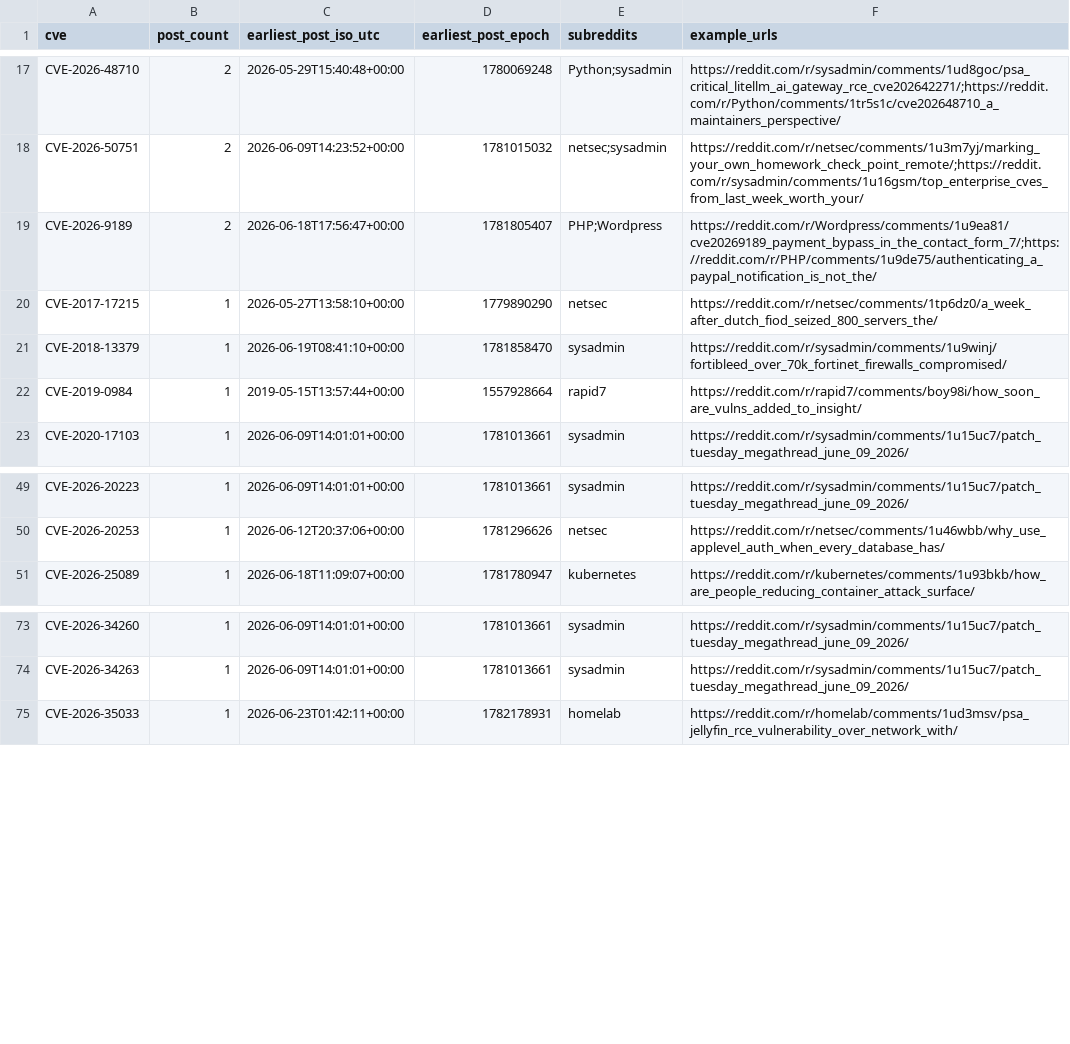
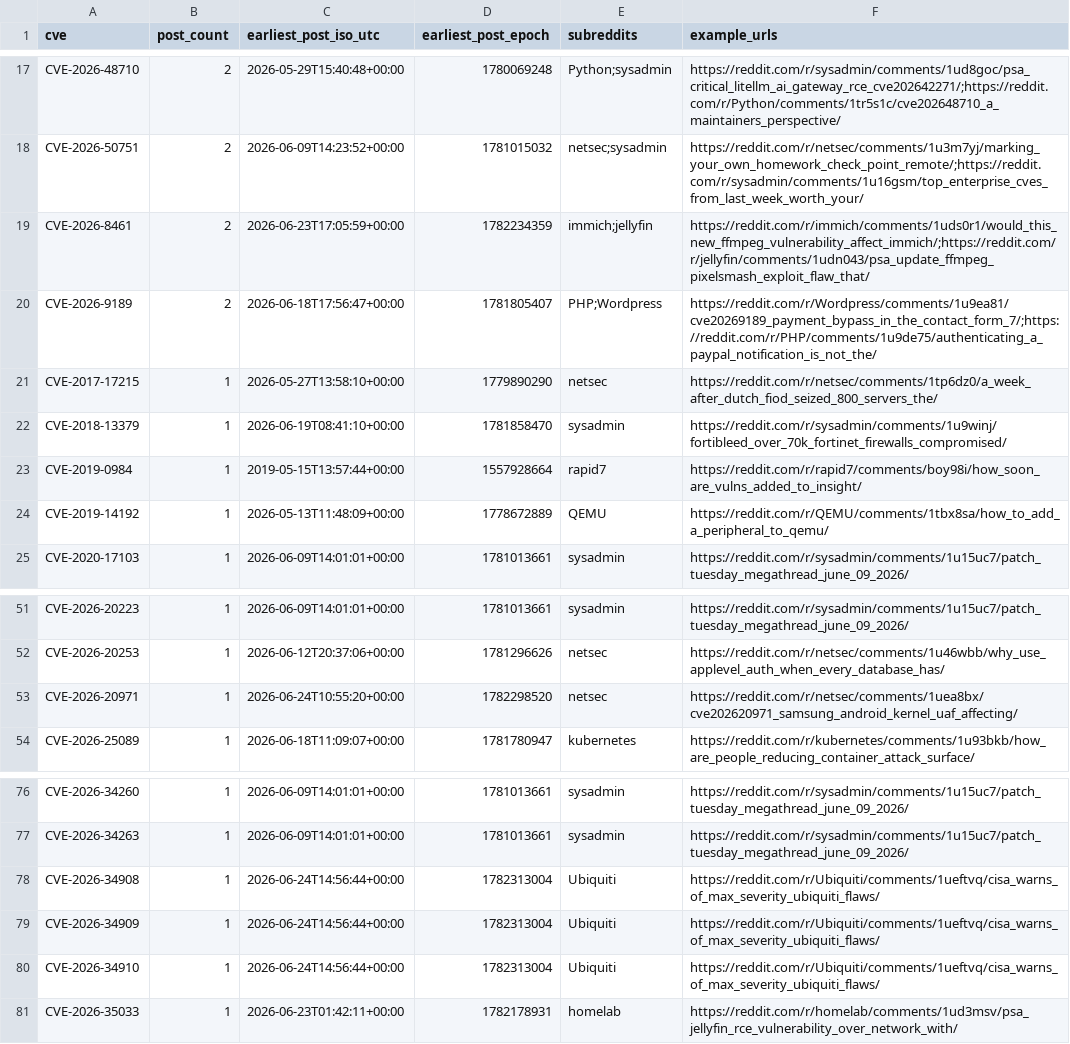
Before and after one commit to therohantilwani/Reddit_CVE_detection, a CSV file: data/cve_summary.csv, drawn as a sheet; only a part is shown, gaps mark what is left out.

```diff
--- a/data/cve_summary.csv
+++ b/data/cve_summary.csv
@@ -18,2 +18,3 @@ CVE-2026-48710,2,2026-05-29T15:40:48+00:00,1780069248,Python;sysadmin,https://re
 CVE-2026-50751,2,2026-06-09T14:23:52+00:00,1781015032,netsec;sysadmin,https://reddit.com/r/netsec/comments/1u3m7yj/marking_your_own_homework_check_point_remote/;https://reddit.com/r/sysadmin/comments/1u16gsm/top_enterprise_cves_from_last_week_worth_your/
+CVE-2026-8461,2,2026-06-23T17:05:59+00:00,1782234359,immich;jellyfin,https://reddit.com/r/immich/comments/1uds0r1/would_this_new_ffmpeg_vulnerability_affect_immich/;https://reddit.com/r/jellyfin/comments/1udn043/psa_update_ffmpeg_pixelsmash_exploit_flaw_that/
 CVE-2026-9189,2,2026-06-18T17:56:47+00:00,1781805407,PHP;Wordpress,https://reddit.com/r/Wordpress/comments/1u9ea81/cve20269189_payment_bypass_in_the_contact_form_7/;https://reddit.com/r/PHP/comments/1u9de75/authenticating_a_paypal_notification_is_not_the/
@@ -22,2 +23,3 @@ CVE-2018-13379,1,2026-06-19T08:41:10+00:00,1781858470,sysadmin,https://reddit.co
 CVE-2019-0984,1,2019-05-15T13:57:44+00:00,1557928664,rapid7,https://reddit.com/r/rapid7/comments/boy98i/how_soon_are_vulns_added_to_insight/
+CVE-2019-14192,1,2026-05-13T11:48:09+00:00,1778672889,QEMU,https://reddit.com/r/QEMU/comments/1tbx8sa/how_to_add_a_peripheral_to_qemu/
 CVE-2020-17103,1,2026-06-09T14:01:01+00:00,1781013661,sysadmin,https://reddit.com/r/sysadmin/comments/1u15uc7/patch_tuesday_megathread_june_09_2026/
@@ -50,2 +52,3 @@ CVE-2026-20223,1,2026-06-09T14:01:01+00:00,1781013661,sysadmin,https://reddit.co
 CVE-2026-20253,1,2026-06-12T20:37:06+00:00,1781296626,netsec,https://reddit.com/r/netsec/comments/1u46wbb/why_use_applevel_auth_when_every_database_has/
+CVE-2026-20971,1,2026-06-24T10:55:20+00:00,1782298520,netsec,https://reddit.com/r/netsec/comments/1uea8bx/cve202620971_samsung_android_kernel_uaf_affecting/
 CVE-2026-25089,1,2026-06-18T11:09:07+00:00,1781780947,kubernetes,https://reddit.com/r/kubernetes/comments/1u93bkb/how_are_people_reducing_container_attack_surface/
@@ -74,2 +77,5 @@ CVE-2026-34260,1,2026-06-09T14:01:01+00:00,1781013661,sysadmin,https://reddit.co
 CVE-2026-34263,1,2026-06-09T14:01:01+00:00,1781013661,sysadmin,https://reddit.com/r/sysadmin/comments/1u15uc7/patch_tuesday_megathread_june_09_2026/
+CVE-2026-34908,1,2026-06-24T14:56:44+00:00,1782313004,Ubiquiti,https://reddit.com/r/Ubiquiti/comments/1ueftvq/cisa_warns_of_max_severity_ubiquiti_flaws/
+CVE-2026-34909,1,2026-06-24T14:56:44+00:00,1782313004,Ubiquiti,https://reddit.com/r/Ubiquiti/comments/1ueftvq/cisa_warns_of_max_severity_ubiquiti_flaws/
+CVE-2026-34910,1,2026-06-24T14:56:44+00:00,1782313004,Ubiquiti,https://reddit.com/r/Ubiquiti/comments/1ueftvq/cisa_warns_of_max_severity_ubiquiti_flaws/
 CVE-2026-35033,1,2026-06-23T01:42:11+00:00,1782178931,homelab,https://reddit.com/r/homelab/comments/1ud3msv/psa_jellyfin_rce_vulnerability_over_network_with/
```
Also changed, not shown: data/cve_lead_time.csv, data/nvd_fetch_failures.csv, 3 other files.
